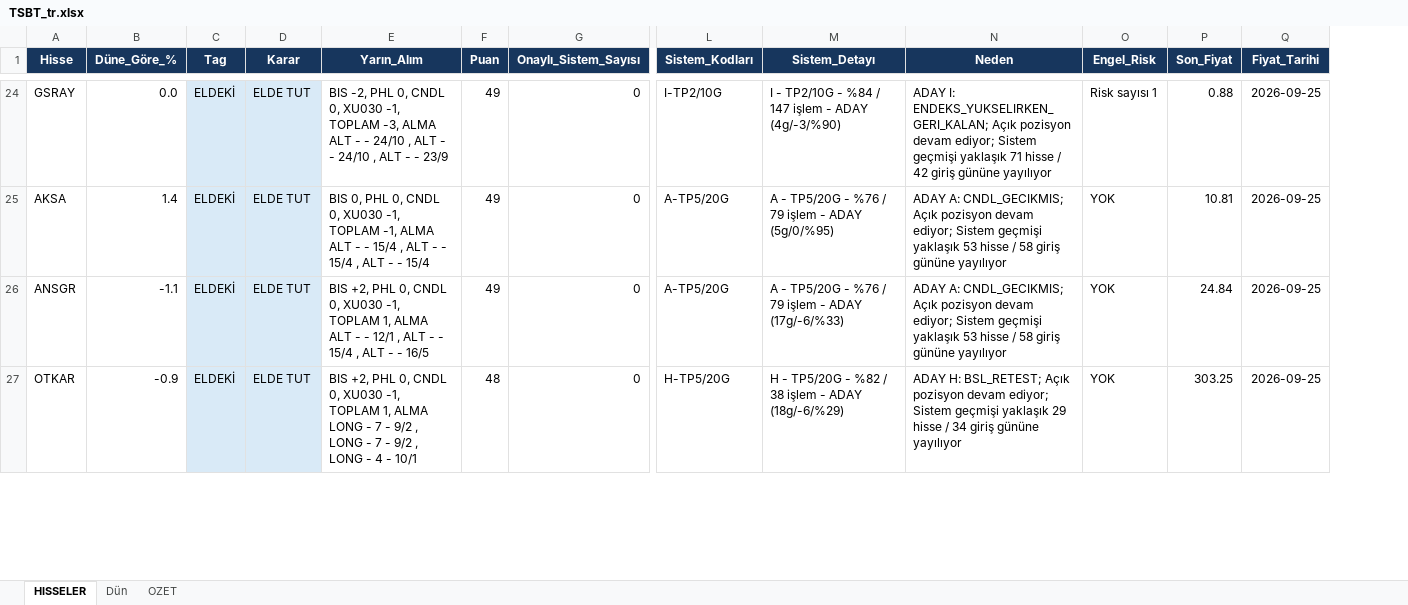
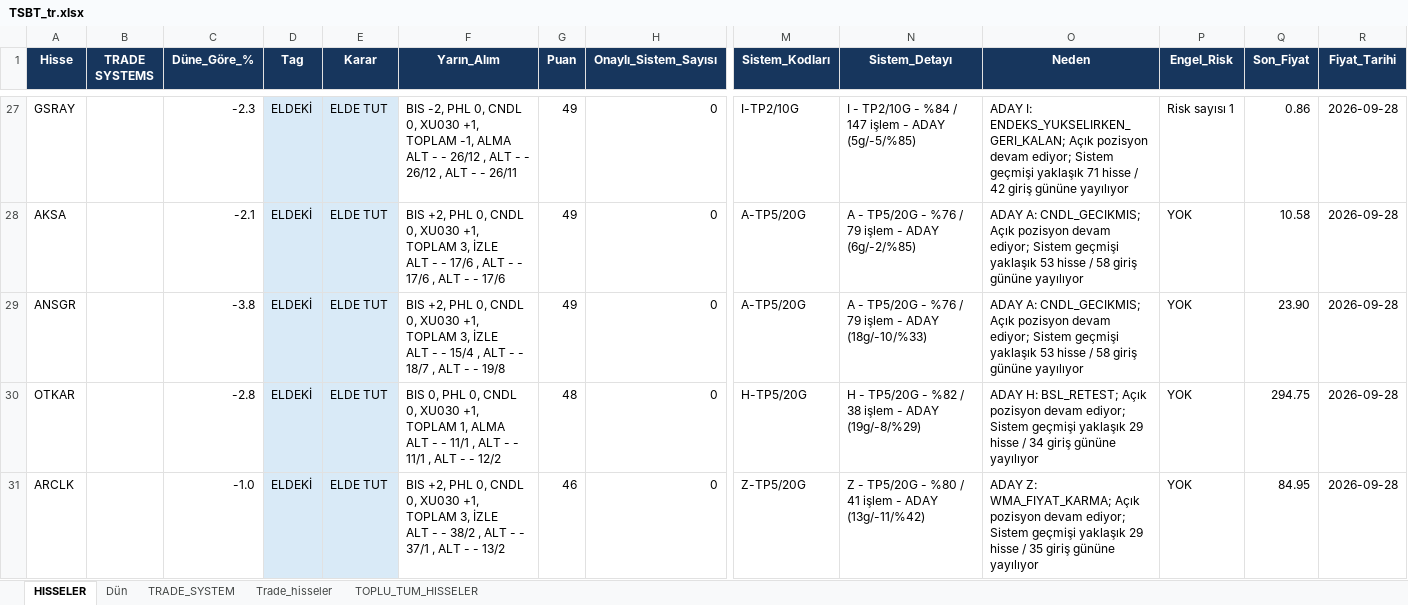
Before and after one commit to serkanche/portfoy, an Excel workbook: TSBT_tr.xlsx, sheet HISSELER, drawn as a sheet; only a part is shown, gaps mark what is left out; values as stored, in another font and other column widths than the file's, no borders; addresses are those after the commit; rows hold the shown columns only; ↵ is a line break in a cell; the diff covers the shown part only; the diff names each change by its address in the sheet, - before the commit and + after, or states it on an @@ line.

```diff
--- a/TSBT_tr.xlsx (sheet HISSELER)
+++ b/TSBT_tr.xlsx (sheet HISSELER)
-sheet tab: OZET
+sheet tab: TRADE_SYSTEM
+sheet tab: Trade_hisseler
+sheet tab: TOPLU_TUM_HISSELER
+column B (TRADE SYSTEMS), empty
-C27 (Düne_Göre_%): 0.0
+C27 (Düne_Göre_%): -2.3
-F27 (Yarın_Alım): …0, XU030 -1, TOPLAM -3, ALMA ↵ ALT - - 24/10 , ALT - - 24/10 , ALT - - 23/9
+F27 (Yarın_Alım): …0, XU030 +1, TOPLAM -1, ALMA ↵ ALT - - 26/12 , ALT - - 26/12 , ALT - - 26/11
-N27 (Sistem_Detayı): …- ADAY (4g/-3/%90)
+N27 (Sistem_Detayı): …- ADAY (5g/-5/%85)
-Q27 (Son_Fiyat): 0.88
+Q27 (Son_Fiyat): 0.86
-R27:R30 (Fiyat_Tarihi): 2026-09-25
+R27:R30 (Fiyat_Tarihi): 2026-09-28
-C28 (Düne_Göre_%): 1.4
+C28 (Düne_Göre_%): -2.1
-F28 (Yarın_Alım): BIS 0, PHL 0, CNDL 0, XU030 -1, TOPLAM -1, ALMA ↵ ALT - - 15/4 , ALT - - 15/4 , ALT - - 15/4
+F28 (Yarın_Alım): BIS +2, PHL 0, CNDL 0, XU030 +1, TOPLAM 3, İZLE ↵ ALT - - 17/6 , ALT - - 17/6 , ALT - - 17/6
-N28 (Sistem_Detayı): …- ADAY (5g/0/%95)
+N28 (Sistem_Detayı): …- ADAY (6g/-2/%85)
-Q28 (Son_Fiyat): 10.81
+Q28 (Son_Fiyat): 10.58
-C29 (Düne_Göre_%): -1.1
+C29 (Düne_Göre_%): -3.8
-F29 (Yarın_Alım): …0, XU030 -1, TOPLAM 1, ALMA ↵ ALT - - 12/1 , ALT - - 15/4 , ALT - - 16/5
+F29 (Yarın_Alım): …0, XU030 +1, TOPLAM 3, İZLE ↵ ALT - - 15/4 , ALT - - 18/7 , ALT - - 19/8
-N29 (Sistem_Detayı): …- ADAY (17g/-6/%33)
+N29 (Sistem_Detayı): …- ADAY (18g/-10/%33)
-Q29 (Son_Fiyat): 24.84
+Q29 (Son_Fiyat): 23.90
-C30 (Düne_Göre_%): -0.9
+C30 (Düne_Göre_%): -2.8
-F30 (Yarın_Alım): BIS +2, PHL 0, CNDL 0, XU030 -1, TOPLAM 1, ALMA ↵ LONG - 7 - 9/2 , LONG - 7 - 9/2 , LONG - 4 - 10/1
+F30 (Yarın_Alım): BIS 0, PHL 0, CNDL 0, XU030 +1, TOPLAM 1, ALMA ↵ ALT - - 11/1 , ALT - - 11/1 , ALT - - 12/2
-N30 (Sistem_Detayı): …- ADAY (18g/-6/%29)
+N30 (Sistem_Detayı): …- ADAY (19g/-8/%29)
-Q30 (Son_Fiyat): 303.25
+Q30 (Son_Fiyat): 294.75
+row 31: ARCLK |  | -1.0 | ELDEKİ | ELDE TUT | BIS +2, PHL 0, CNDL 0, XU030 +1, TOPLAM 3, İZLE ↵ ALT - - 38/2 , ALT - - 37/1 , ALT - - 13/2 | 46 | 0 | Z-TP5/20G | Z - TP5/20G - %80 / 41 işlem - ADAY (13g/-11/%42) | ADAY Z: WMA_FIYAT_KARMA; Açık pozisyon devam ediyor; Sistem geçmişi yaklaşık 29 hisse / 35 giriş gününe yayılıyor | YOK | 84.95 | 2026-09-28
```
Also changed, not shown: 19 added rows, 19 removed rows and 146 edited cells elsewhere in this sheet, sheet TRADE_SYSTEM, sheet Dün.
